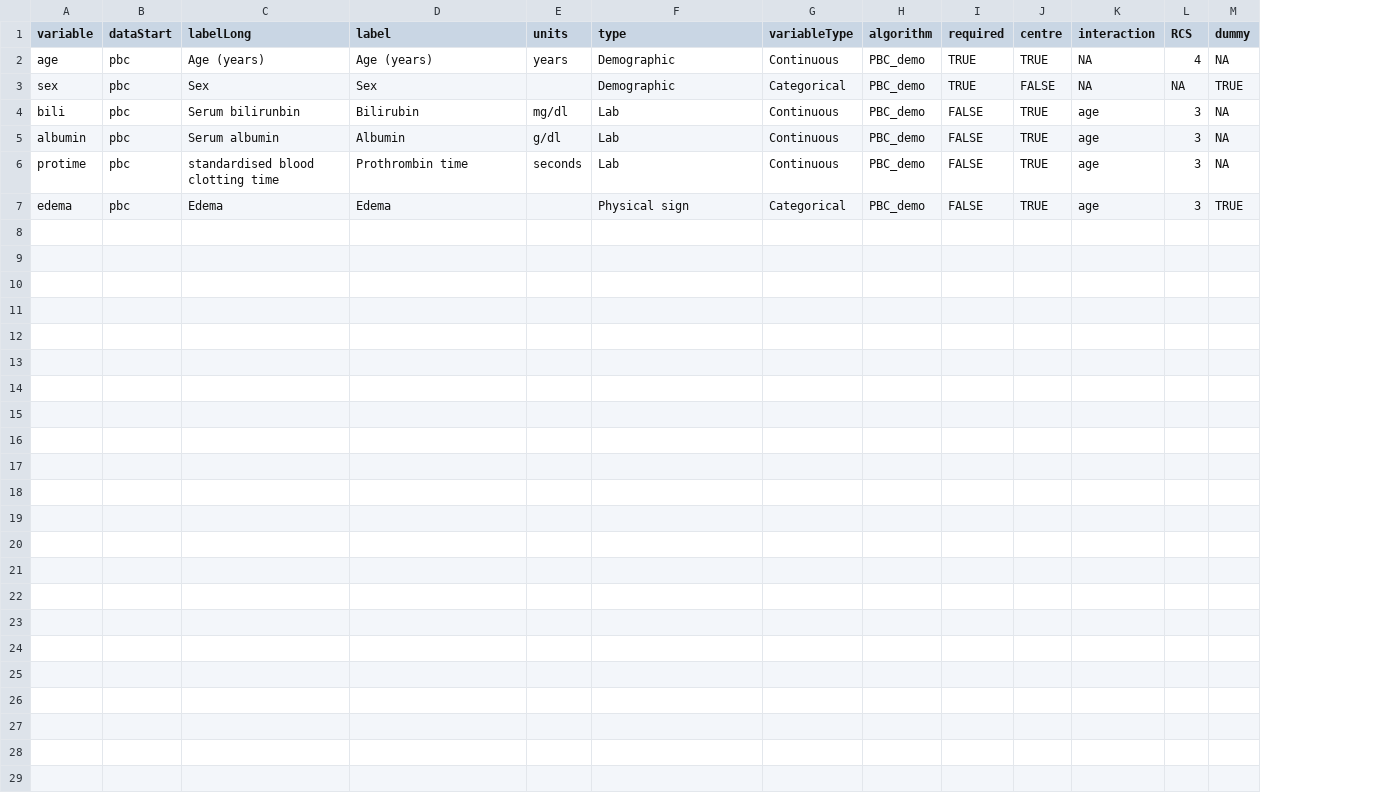
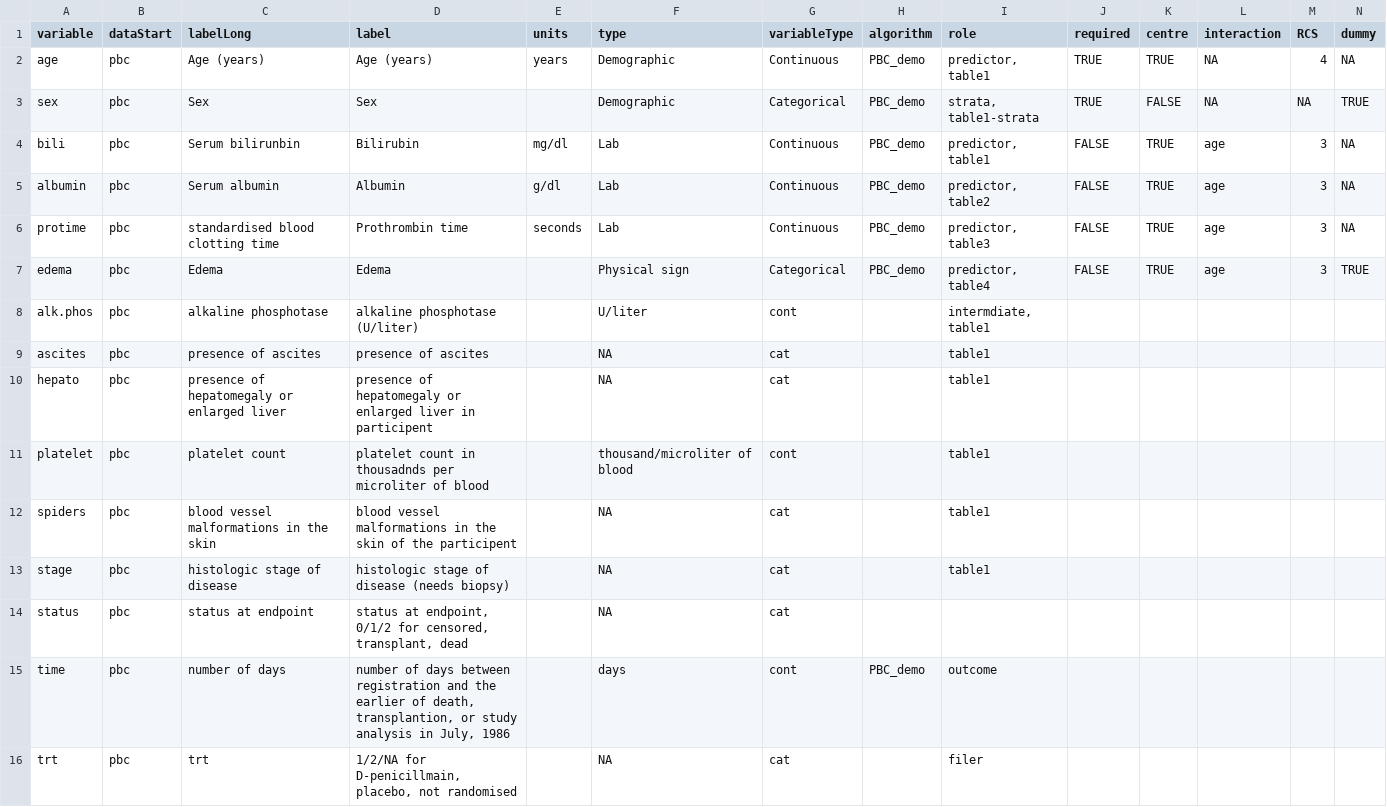
Before and after one commit to Big-Life-Lab/bllflow, a CSV file: inst/extdata/PBC-variables.csv, drawn as a sheet; only a part is shown; rows hold the shown columns only; ↵ is a line break in a cell; the diff names each change by its address in the sheet, - before the commit and + after, or states it on an @@ line.

Commit message:
add role (#65)
* [feature] proposal for 'role'

* edits to roles

* Update PBC-variables.csv

* [feature] clarified how roles can be used

* [feature] update description of 'role'

```diff
--- a/inst/extdata/PBC-variables.csv
+++ b/inst/extdata/PBC-variables.csv
+column I (role), rows 2-7: predictor, table1 | strata, table1-strata | predictor, table1 | predictor, table2 | predictor, table3 | predictor, table4
+row 8: alk.phos | pbc | alkaline phosphotase | alkaline phosphotase (U/liter) |  | U/liter | cont |  | intermdiate, table1
+row 9: ascites | pbc | presence of ascites | presence of ascites |  | NA | cat |  | table1
+row 10: hepato | pbc | presence of hepatomegaly or enlarged liver | presence of hepatomegaly or enlarged liver in participent |  | NA | cat |  | table1
+row 11: platelet | pbc | platelet count | platelet count in thousadnds per microliter of blood |  | thousand/microliter of blood | cont |  | table1
+row 12: spiders | pbc | blood vessel malformations in the skin | blood vessel malformations in the skin of the participent |  | NA | cat |  | table1
+row 13: stage | pbc | histologic stage of disease | histologic stage of disease (needs biopsy) |  | NA | cat |  | table1
+row 14: status | pbc | status at endpoint | status at endpoint, 0/1/2 for censored, transplant, dead |  | NA | cat
+row 15: time | pbc | number of days | number of days between registration and the earlier of death, ↵ transplantion, or study analysis in July, 1986 |  | days | cont | PBC_demo | outcome
+row 16: trt | pbc | trt | 1/2/NA for D-penicillmain, placebo, not randomised |  | NA | cat |  | filer
```
Also changed, not shown: 1 other file.
